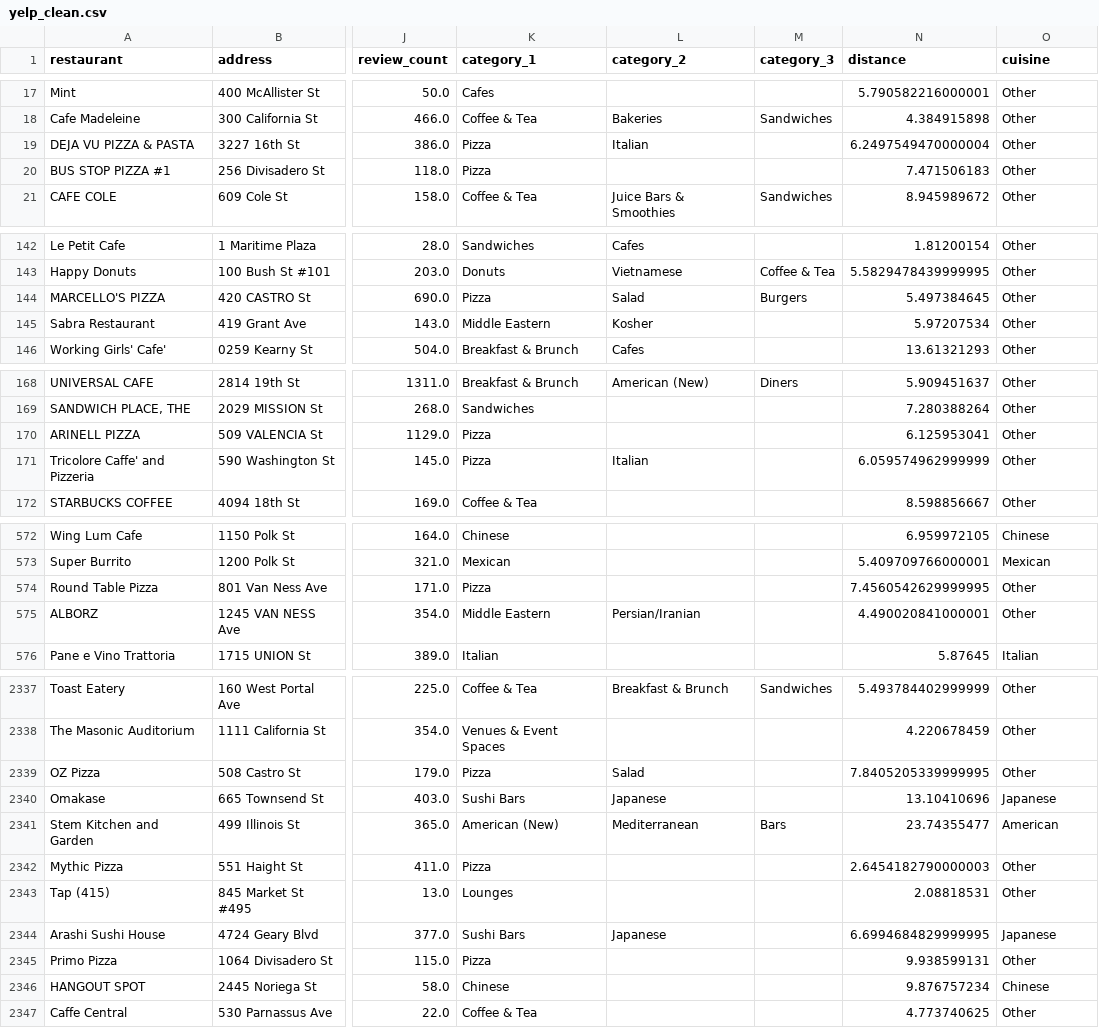
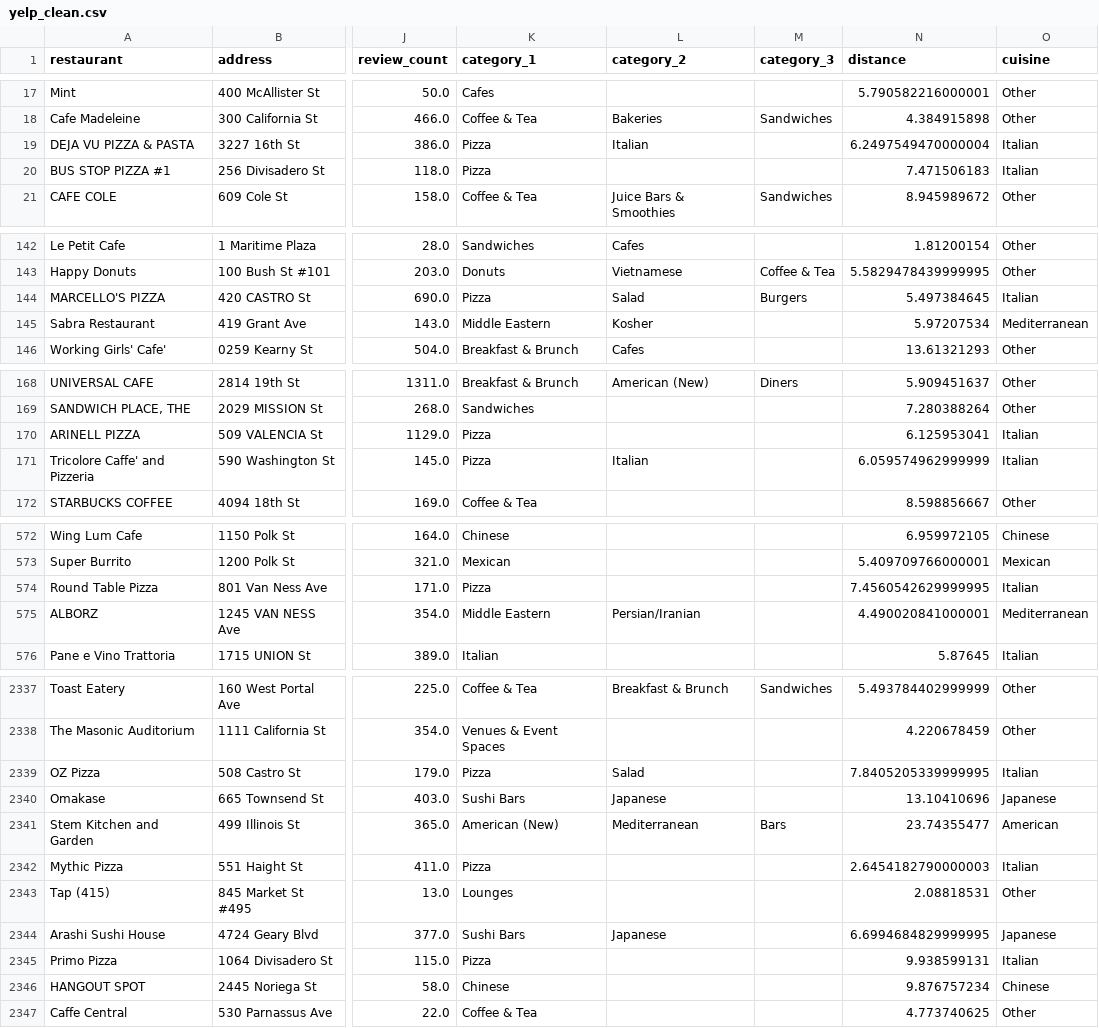
Before and after one commit to Geenort/bestaurants, a CSV file: resources/yelp_clean.csv, drawn as a sheet; only a part is shown, gaps mark what is left out; the diff covers the shown part only; the diff names each change by its address in the sheet, - before the commit and + after, or states it on an @@ line.

```diff
--- a/resources/yelp_clean.csv
+++ b/resources/yelp_clean.csv
-O19:O20 (cuisine): Other
+O19:O20 (cuisine): Italian
-O144 (cuisine): Other
+O144 (cuisine): Italian
-O145 (cuisine): Other
+O145 (cuisine): Mediterranean
-O170:O171 (cuisine): Other
+O170:O171 (cuisine): Italian
-O574 (cuisine): Other
+O574 (cuisine): Italian
-O575 (cuisine): Other
+O575 (cuisine): Mediterranean
-O2339 (cuisine): Other
+O2339 (cuisine): Italian
-O2342 (cuisine): Other
+O2342 (cuisine): Italian
-O2345 (cuisine): Other
+O2345 (cuisine): Italian
```
Also changed, not shown: 169 edited cells elsewhere in this file, 2 other files.
